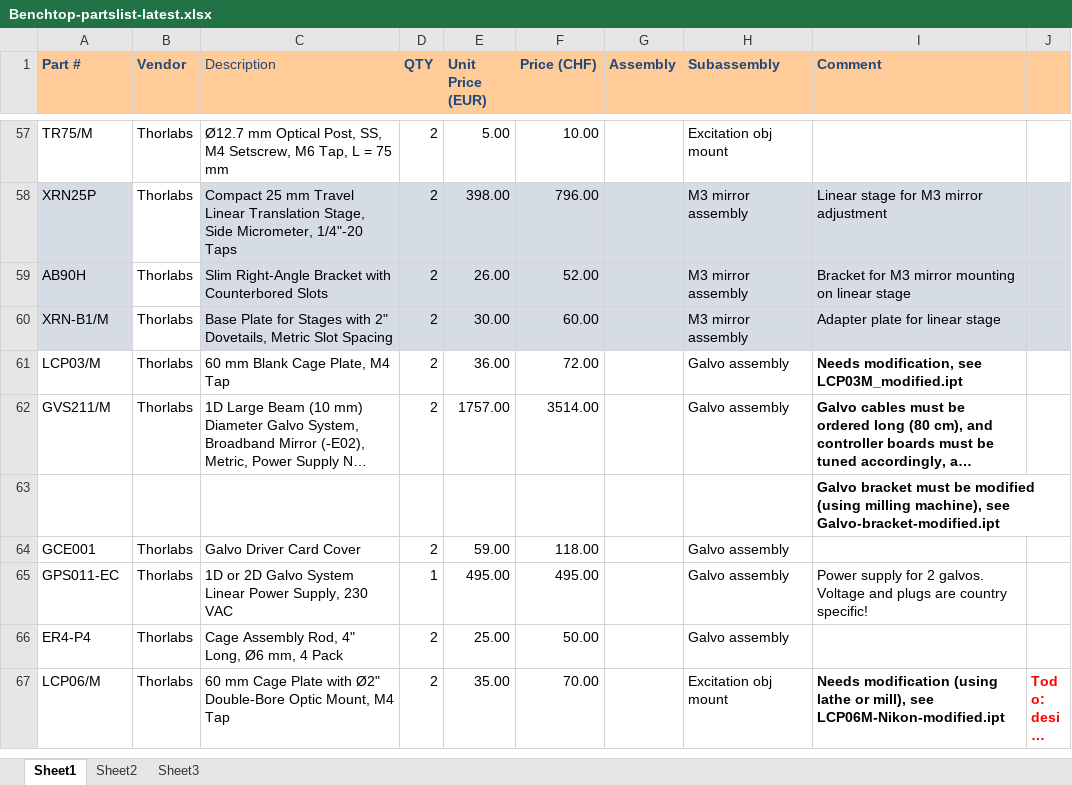
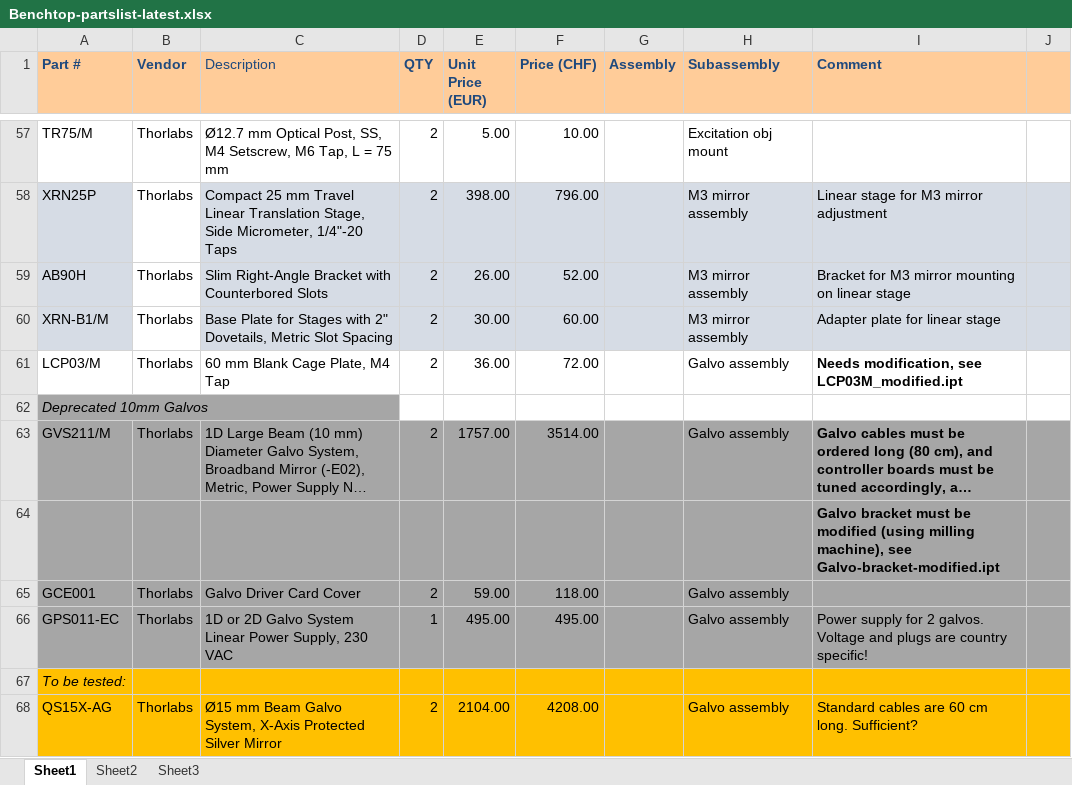
Before and after one commit to mesoSPIM/benchtop-hardware, an Excel workbook: Benchtop/parts-list/Benchtop-partslist-latest.xlsx, sheet Sheet1, drawn as a sheet; only a part is shown, gaps mark what is left out; the shorter side is filled out with more unchanged rows; long unchanged cells end in …; values as stored, in another font and other column widths than the file's, no borders; addresses are those after the commit; the diff covers the shown part only; the diff names each change by its address in the sheet, - before the commit and + after, or states it on an @@ line.

Commit message:
update BOM with 15 mm galvos and accessories

```diff
--- a/Benchtop/parts-list/Benchtop-partslist-latest.xlsx (sheet Sheet1)
+++ b/Benchtop/parts-list/Benchtop-partslist-latest.xlsx (sheet Sheet1)
+row 62: Deprecated 10mm Galvos
-A63:J66 fill: none
+A63:J66 fill: #A6A6A6
+row 67: To be tested:
+row 68: QS15X-AG | Thorlabs | Ø15 mm Beam Galvo System, X-Axis Protected Silver Mirror | 2 | 2104.00 | 4208.00 |  | Galvo assembly | Standard cables are 60 cm long. Sufficient?
```
Also changed, not shown: 6 added rows, 23 removed rows, 8 edited cells and cell formats elsewhere in this sheet, formulas that keep their value, 1 other file.
